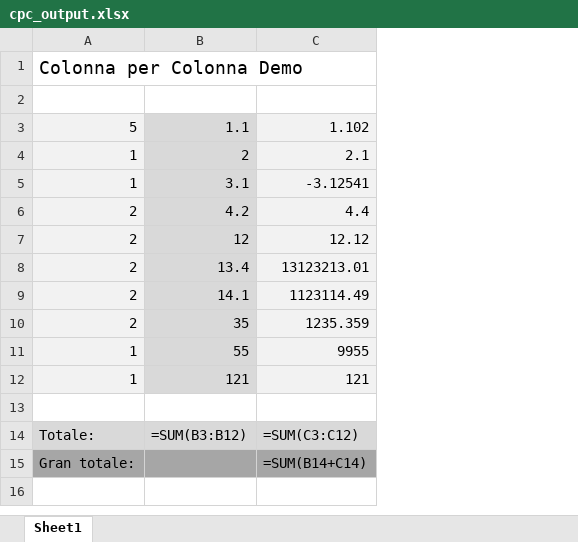
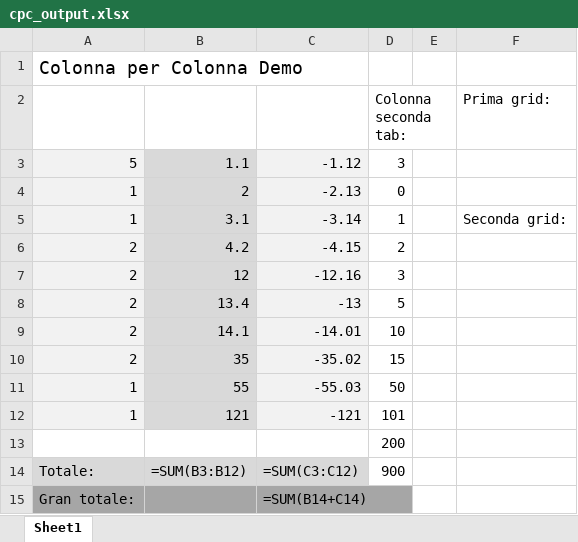
Before and after one commit to MauroWB/JXLS-Main-Rep, an Excel workbook: target/classes/excel/cpc_output.xlsx, sheet Sheet1, drawn as a sheet; values as stored, in another font and other column widths than the file's, no borders; formulas without a stored value are shown as written; removed rows and columns are numbered as before the commit, all else as after; the diff names each change by its address in the sheet, - before the commit and + after, or states it on an @@ line.

```diff
--- a/target/classes/excel/cpc_output.xlsx (sheet Sheet1)
+++ b/target/classes/excel/cpc_output.xlsx (sheet Sheet1)
-column C, rows 3-15: 1.102 | 2.1 | -3.12541 | 4.4 | 12.12 | 13123213.01 | 1123114.49 | 1235.359 | 9955 | 121 |  | =SUM(C3:C12) | =SUM(B14+C14)
+column C, rows 3-15: -1.12 | -2.13 | -3.14 | -4.15 | -12.16 | -13 | -14.01 | -35.02 | -55.03 | -121 |  | =SUM(C3:C12) | =SUM(B14+C14)
+column D, rows 2-14: Colonna seconda tab: | 3 | 0 | 1 | 2 | 3 | 5 | 10 | 15 | 50 | 101 | 200 | 900
+column E, empty
+column F, rows 2-5: Prima grid: |  |  | Seconda grid:
-row 2: (empty)
+row 2:  |  |  | Colonna seconda tab: |  | Prima grid:
```
Also changed, not shown: src/main/resources/excel/cpc_output.xlsx, src/main/resources/excel/cpc_template.xlsx, 9 other files.
